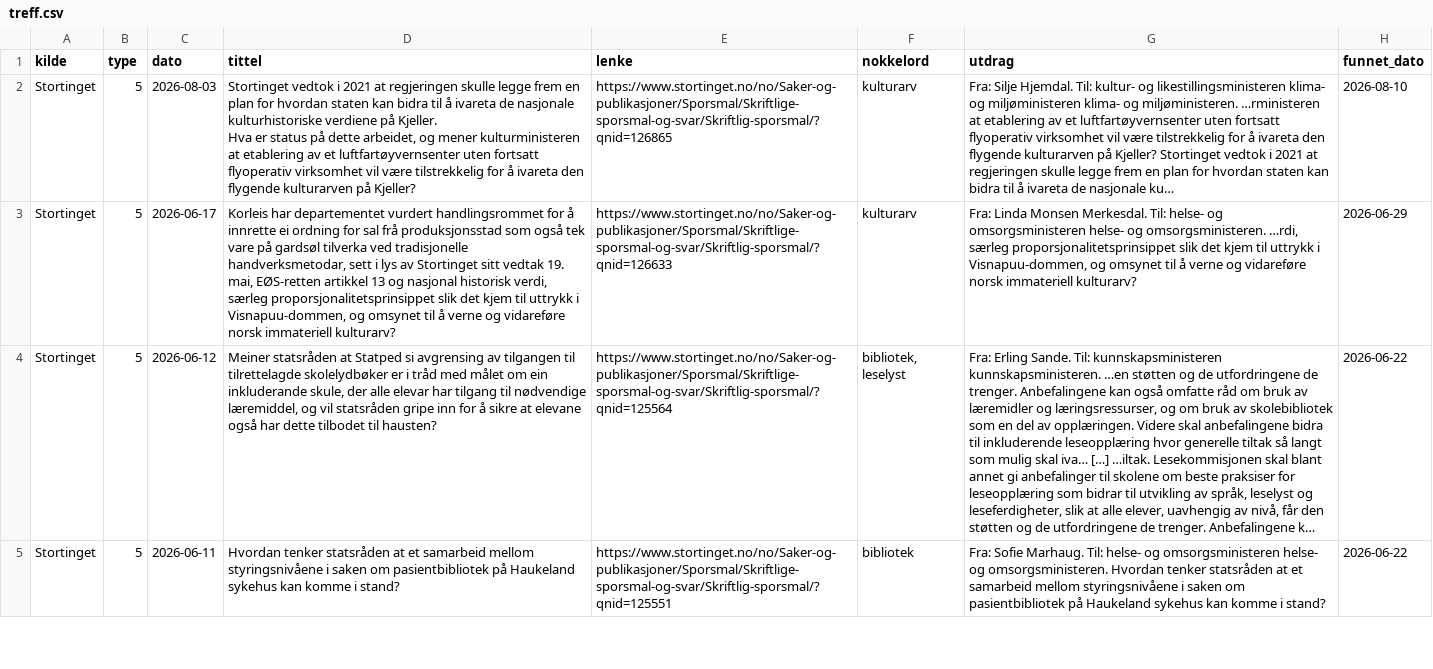
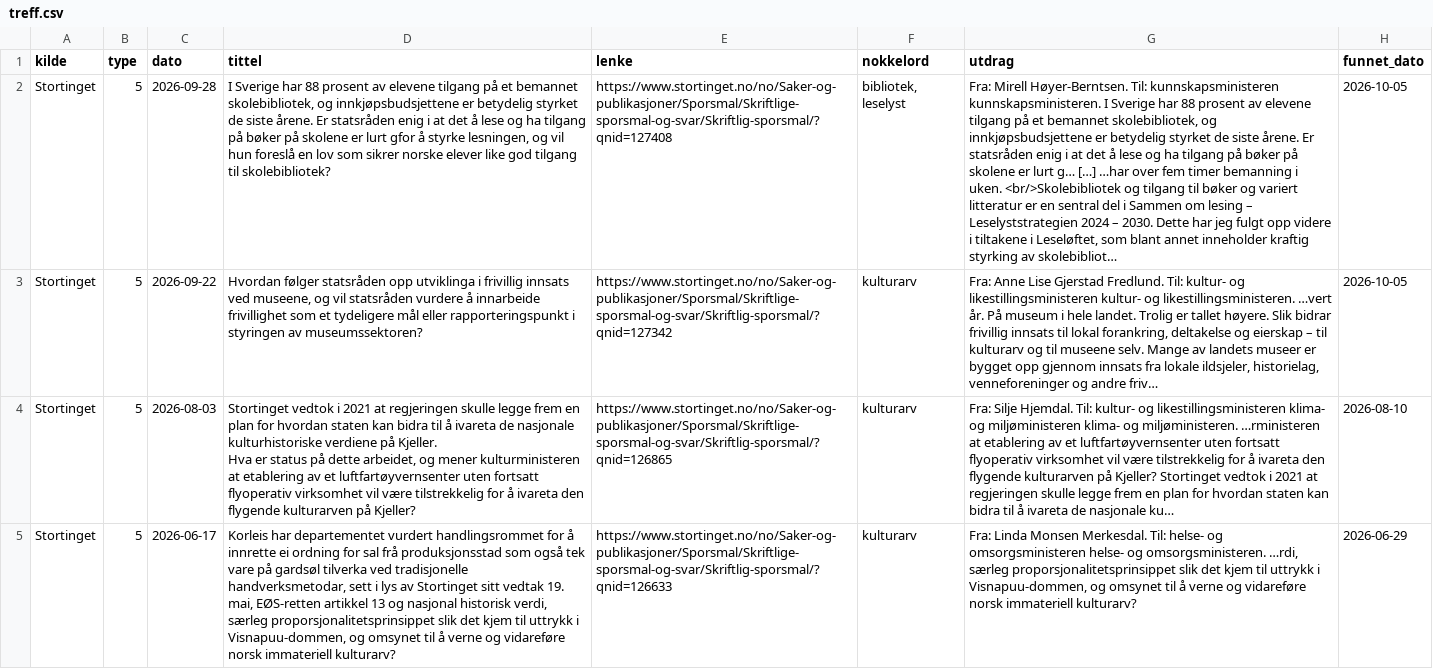
Before and after one commit to nb-sider/bibliotekpolitikk, a CSV file: treff.csv, drawn as a sheet; only a part is shown; the shorter side is filled out with more unchanged rows; long unchanged cells end in …; the diff names each change by its address in the sheet, - before the commit and + after, or states it on an @@ line.

```diff
--- a/treff.csv
+++ b/treff.csv
+row 2: Stortinget | 5 | 2026-09-28 | I Sverige har 88 prosent av elevene tilgang på et bemannet skolebibliotek, og innkjøpsbudsjettene er betydelig styrket de siste årene. Er statsråden enig i at det å lese og ha tilgang på bøker på skolene er lurt gfor å styrke lesningen, og vil hun foreslå en lov som sikrer norske elever like god tilgang til skolebibliotek? | https://www.stortinget.no/no/Saker-og-publikasjoner/Sporsmal/Skriftlige-sporsmal-og-svar/Skriftlig-sporsmal/?qnid=127408 | bibliotek, leselyst | Fra: Mirell Høyer-Berntsen. Til: kunnskapsministeren kunnskapsministeren. I Sverige har 88 prosent av elevene tilgang på et bemannet skolebibliotek, og innkjøpsbudsjettene er betydelig styrket de siste årene. Er statsråden enig i at det å lese og ha tilgang på bøker på skolene er lurt g… […] …har over fem timer bemanning i uken. <br/>Skolebibliotek og tilgang til bøker og variert litteratur er en sentral del i Sammen om lesing – Leselyststrategien 2024 – 2030. Dette har jeg fulgt opp videre i tiltakene i Leseløftet, som blant annet inneholder kraftig styrking av skolebibliot… | 2026-10-05
+row 3: Stortinget | 5 | 2026-09-22 | Hvordan følger statsråden opp utviklinga i frivillig innsats ved museene, og vil statsråden vurdere å innarbeide frivillighet som et tydeligere mål eller rapporteringspunkt i styringen av museumssektoren? | https://www.stortinget.no/no/Saker-og-publikasjoner/Sporsmal/Skriftlige-sporsmal-og-svar/Skriftlig-sporsmal/?qnid=127342 | kulturarv | Fra: Anne Lise Gjerstad Fredlund. Til: kultur- og likestillingsministeren kultur- og likestillingsministeren. …vert år. På museum i hele landet. Trolig er tallet høyere. Slik bidrar frivillig innsats til lokal forankring, deltakelse og eierskap – til kulturarv og til museene selv. Mange av landets museer er bygget opp gjennom innsats fra lokale ildsjeler, historielag, venneforeninger og andre friv… | 2026-10-05
```
Also changed, not shown: 4 other files.
